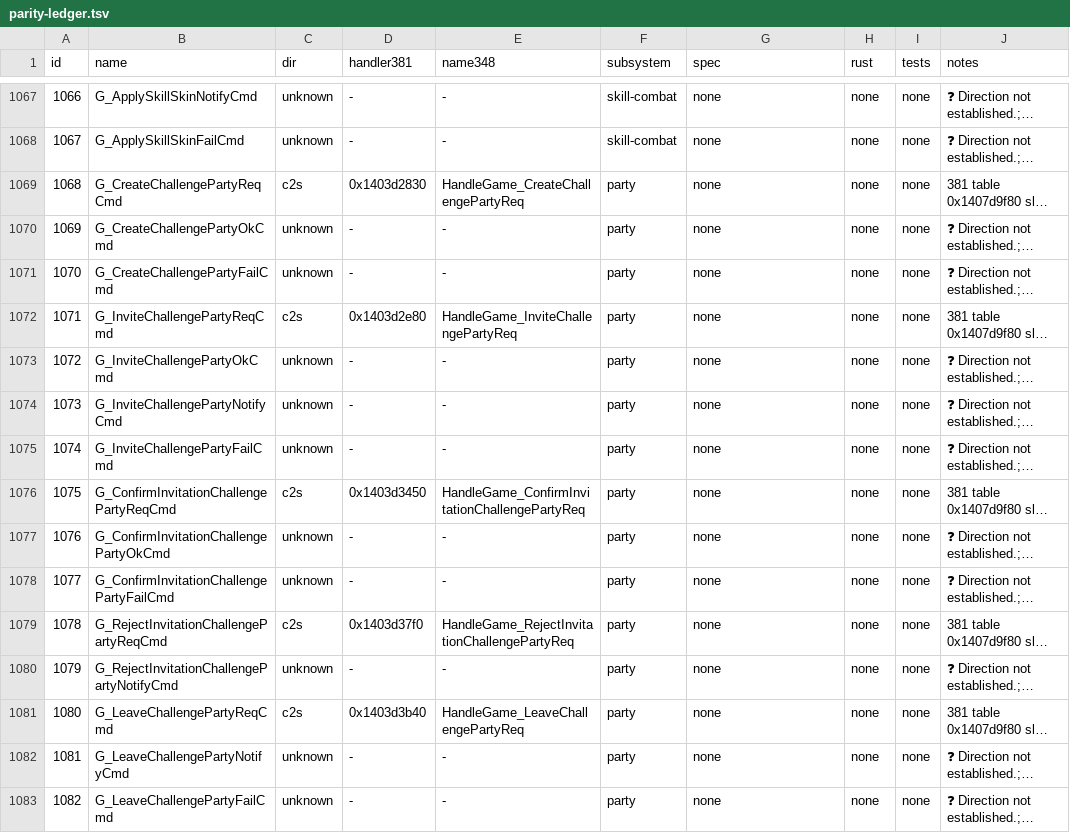
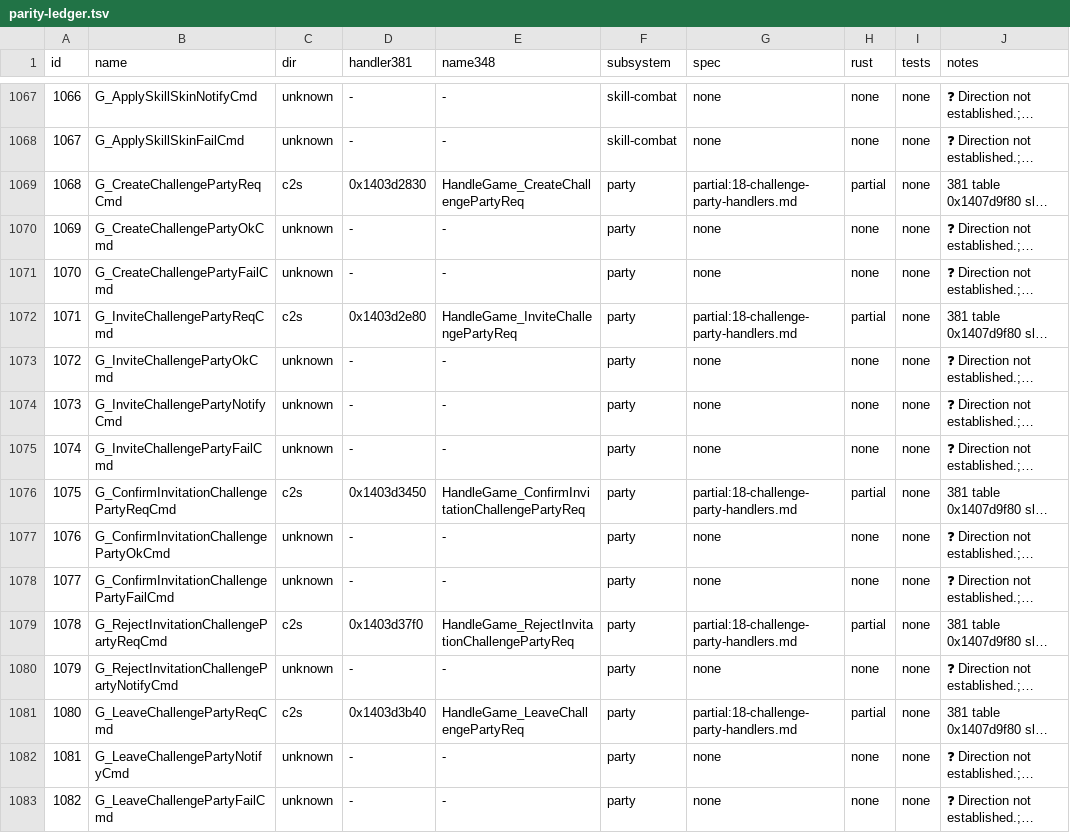
Before and after one commit to I-Juzi/slopemulator, a TSV file: Docs/Server/GameDaemon/parity-ledger.tsv, drawn as a sheet; only a part is shown, gaps mark what is left out; long unchanged cells end in …; the diff names each change by its address in the sheet, - before the commit and + after, or states it on an @@ line.

```diff
--- a/Docs/Server/GameDaemon/parity-ledger.tsv
+++ b/Docs/Server/GameDaemon/parity-ledger.tsv
-G1069 (spec): none
+G1069 (spec): partial:18-challenge-party-handlers.md
-H1069 (rust): none
+H1069 (rust): partial
-G1072 (spec): none
+G1072 (spec): partial:18-challenge-party-handlers.md
-H1072 (rust): none
+H1072 (rust): partial
-G1076 (spec): none
+G1076 (spec): partial:18-challenge-party-handlers.md
-H1076 (rust): none
+H1076 (rust): partial
-G1079 (spec): none
+G1079 (spec): partial:18-challenge-party-handlers.md
-H1079 (rust): none
+H1079 (rust): partial
-G1081 (spec): none
+G1081 (spec): partial:18-challenge-party-handlers.md
-H1081 (rust): none
+H1081 (rust): partial
```
Also changed, not shown: 6 other files.
